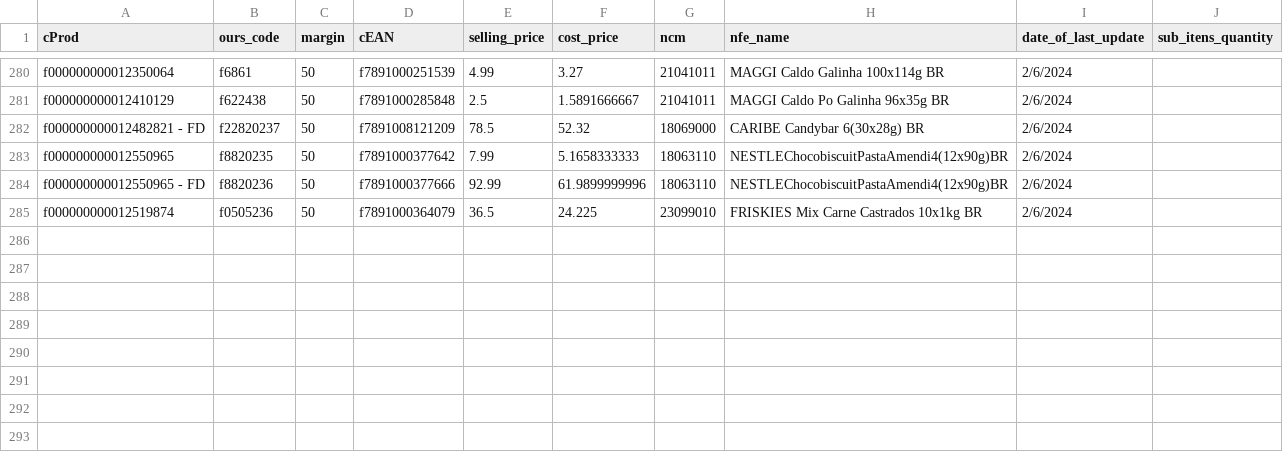
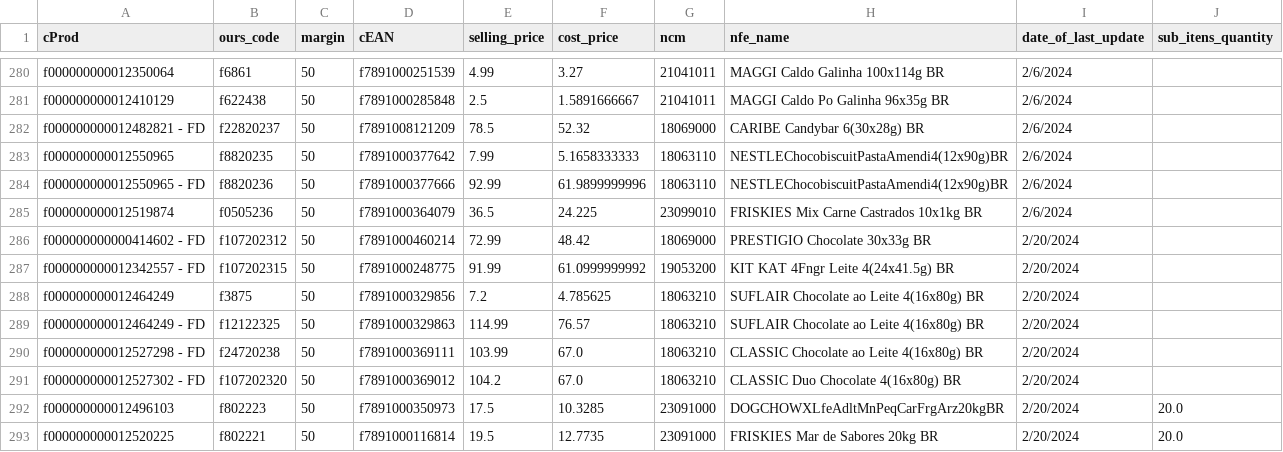
Before and after one commit to I3run01/bot-update-price-python, a CSV file: database/Nestle Brasil Ltda.csv, drawn as a sheet; only a part is shown, gaps mark what is left out.

```diff
--- a/database/Nestle Brasil Ltda.csv
+++ b/database/Nestle Brasil Ltda.csv
@@ -285 +285,9 @@ f000000000012550965 - FD,f8820236,50,f7891000377666,92.99,61.9899999996,18063110
 f000000000012519874,f0505236,50,f7891000364079,36.5,24.225,23099010,FRISKIES Mix Carne Castrados 10x1kg BR,2/6/2024,
+f000000000000414602 - FD,f107202312,50,f7891000460214,72.99,48.42,18069000,PRESTIGIO Chocolate 30x33g BR,2/20/2024,
+f000000000012342557 - FD,f107202315,50,f7891000248775,91.99,61.0999999992,19053200,KIT KAT 4Fngr Leite 4(24x41.5g) BR,2/20/2024,
+f000000000012464249,f3875,50,f7891000329856,7.2,4.785625,18063210,SUFLAIR Chocolate ao Leite 4(16x80g) BR,2/20/2024,
+f000000000012464249 - FD,f12122325,50,f7891000329863,114.99,76.57,18063210,SUFLAIR Chocolate ao Leite 4(16x80g) BR,2/20/2024,
+f000000000012527298 - FD,f24720238,50,f7891000369111,103.99,67.0,18063210,CLASSIC Chocolate ao Leite 4(16x80g) BR,2/20/2024,
+f000000000012527302 - FD,f107202320,50,f7891000369012,104.2,67.0,18063210,CLASSIC Duo Chocolate 4(16x80g) BR,2/20/2024,
+f000000000012496103,f802223,50,f7891000350973,17.5,10.3285,23091000,DOGCHOWXLfeAdltMnPeqCarFrgArz20kgBR,2/20/2024,20.0
+f000000000012520225,f802221,50,f7891000116814,19.5,12.7735,23091000,FRISKIES Mar de Sabores 20kg BR,2/20/2024,20.0
```
Also changed, not shown: database/DESTRO BRASIL DISTRIBUICAO LTDA.csv, database/DEYCON COMERCIO E DISTRIBUICAO LTDA.csv, 3 other files.
